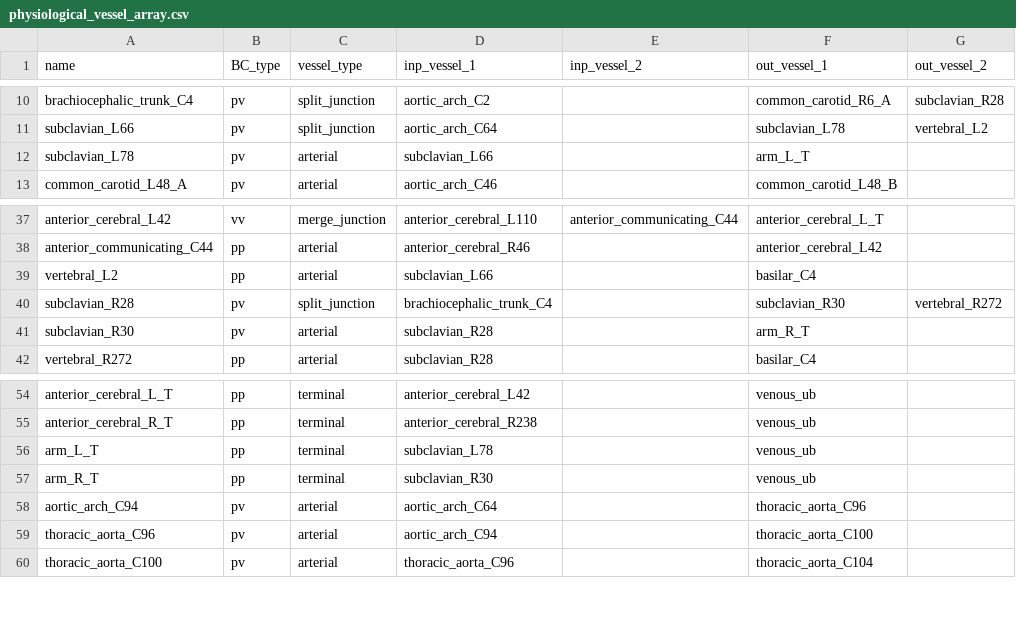
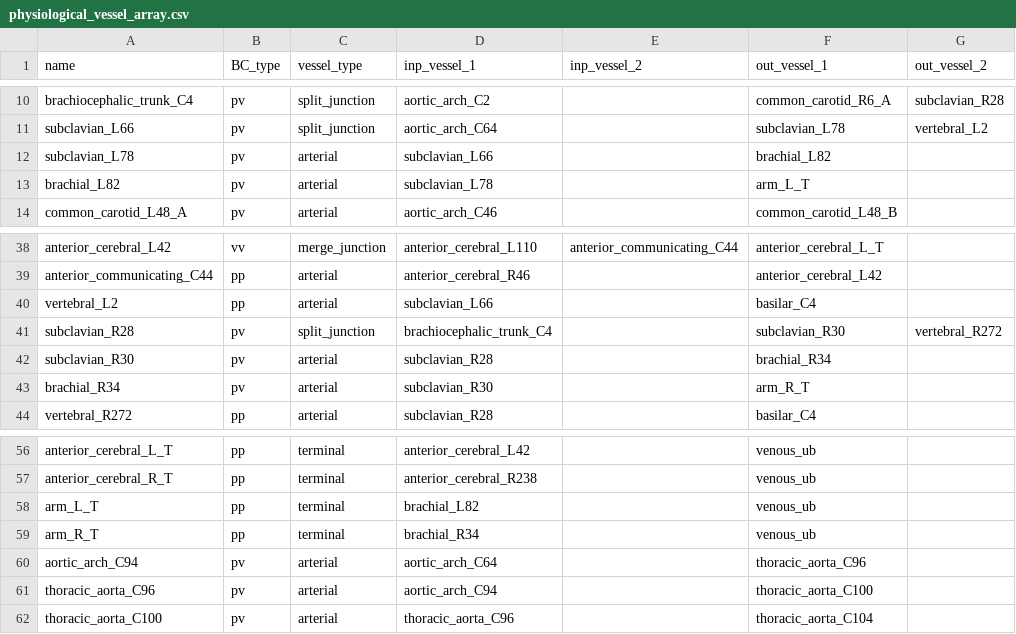
Before and after one commit to FinbarArgus/circulatory_autogen, a CSV file: resources/physiological_vessel_array.csv, drawn as a sheet; only a part is shown, gaps mark what is left out.

```diff
--- a/resources/physiological_vessel_array.csv
+++ b/resources/physiological_vessel_array.csv
@@ -11,3 +11,4 @@ brachiocephalic_trunk_C4,pv, split_junction,     aortic_arch_C2,       ,
 subclavian_L66,          pv, split_junction,     aortic_arch_C64,      ,             subclavian_L78,       vertebral_L2
-subclavian_L78,          pv, arterial,           subclavian_L66,       ,             arm_L_T,
+subclavian_L78,          pv, arterial,           subclavian_L66,       ,             brachial_L82,
+brachial_L82,            pv, arterial,           subclavian_L78,       ,             arm_L_T,
 common_carotid_L48_A,    pv, arterial,           aortic_arch_C46,      ,             common_carotid_L48_B,
@@ -40,3 +41,4 @@ vertebral_L2,            pp, arterial,           subclavian_L66,       ,
 subclavian_R28,          pv, split_junction,     brachiocephalic_trunk_C4, ,         subclavian_R30,       vertebral_R272
-subclavian_R30,          pv, arterial,           subclavian_R28,       ,             arm_R_T,
+subclavian_R30,          pv, arterial,           subclavian_R28,       ,             brachial_R34,
+brachial_R34,            pv, arterial,           subclavian_R30,       ,             arm_R_T,
 vertebral_R272,          pp, arterial,           subclavian_R28,       ,             basilar_C4,
@@ -55,4 +57,4 @@ anterior_cerebral_L_T,   pp, terminal,           anterior_cerebral_L42, ,
 anterior_cerebral_R_T,   pp, terminal,           anterior_cerebral_R238, ,           venous_ub,
-arm_L_T,                 pp, terminal,           subclavian_L78,       ,             venous_ub,
-arm_R_T,                 pp, terminal,           subclavian_R30,       ,             venous_ub,
+arm_L_T,                 pp, terminal,           brachial_L82,         ,             venous_ub,
+arm_R_T,                 pp, terminal,           brachial_R34,       ,             venous_ub,
 aortic_arch_C94,         pv, arterial,           aortic_arch_C64,      ,             thoracic_aorta_C96,
```
Also changed, not shown: generated_models/physiological_parameters.csv, resources/physiological_parameters.csv, 2 other files.
